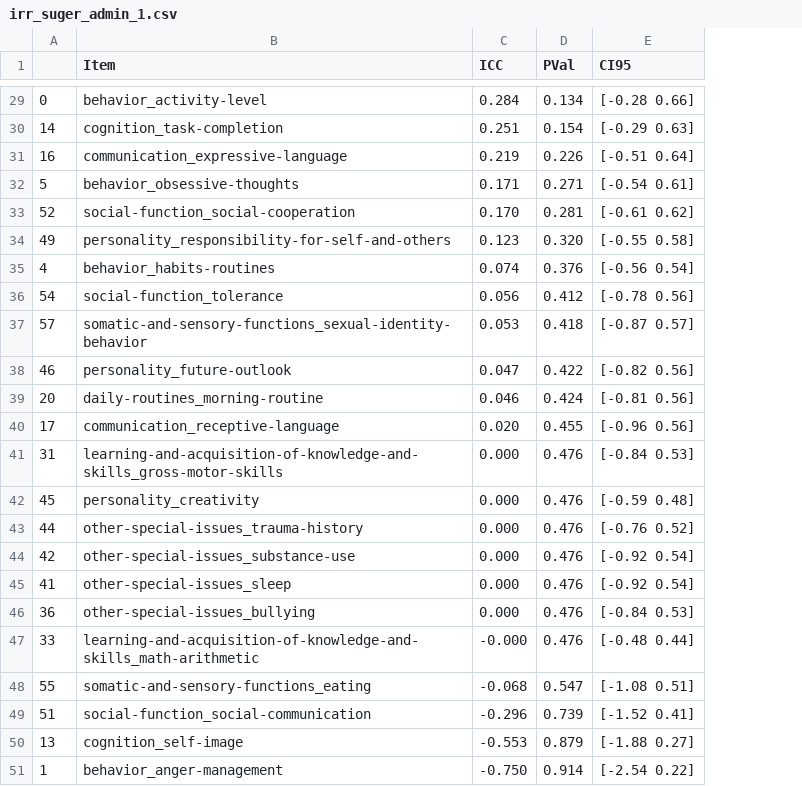
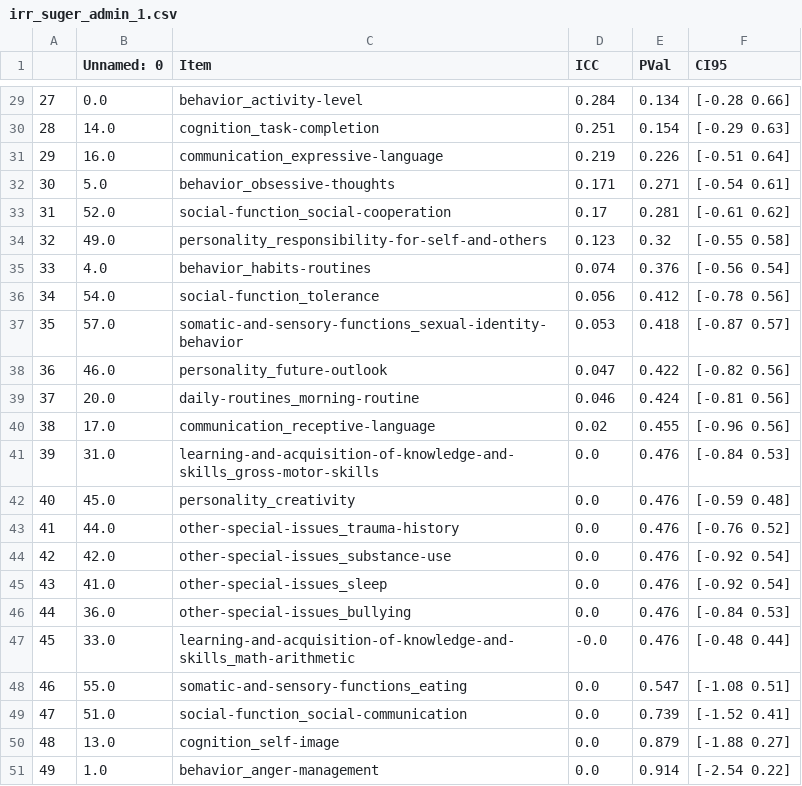
Before and after one commit to charlie42/lisa-school-2024, a CSV file: output/reliability/irr_suger_admin_1.csv, drawn as a sheet; only a part is shown, gaps mark what is left out; addresses are those after the commit; the diff covers the shown part only; the diff names each change by its address in the sheet, - before the commit and + after, or states it on an @@ line.

```diff
--- a/output/reliability/irr_suger_admin_1.csv
+++ b/output/reliability/irr_suger_admin_1.csv
+column B (Unnamed: 0), rows 29-51: 0.0 | 14.0 | 16.0 | 5.0 | 52.0 | 49.0 | 4.0 | 54.0 | 57.0 | 46.0 | 20.0 | 17.0 | 31.0 | 45.0 | 44.0 | 42.0 | 41.0 | 36.0 | 33.0 | 55.0 | 51.0 | 13.0 | 1.0
-A29: 0
+A29: 27
-A30: 14
+A30: 28
-A31: 16
+A31: 29
-A32: 5
+A32: 30
-A33: 52
+A33: 31
-D33 (ICC): 0.170
+D33 (ICC): 0.17
-A34: 49
+A34: 32
-E34 (PVal): 0.320
+E34 (PVal): 0.32
-A35: 4
+A35: 33
-A36: 54
+A36: 34
-A37: 57
+A37: 35
-A38: 46
+A38: 36
-A39: 20
+A39: 37
-A40: 17
+A40: 38
-D40 (ICC): 0.020
+D40 (ICC): 0.02
-A41: 31
+A41: 39
-D41:D46 (ICC): 0.000
+D41:D46 (ICC): 0.0
-A42: 45
+A42: 40
-A43: 44
+A43: 41
-A45: 41
+A45: 43
-A46: 36
+A46: 44
-A47: 33
+A47: 45
-D47 (ICC): -0.000
+D47 (ICC): -0.0
-A48: 55
+A48: 46
-D48 (ICC): -0.068
+D48 (ICC): 0.0
-A49: 51
+A49: 47
-D49 (ICC): -0.296
+D49 (ICC): 0.0
-A50: 13
+A50: 48
-D50 (ICC): -0.553
+D50 (ICC): 0.0
-A51: 1
+A51: 49
-D51 (ICC): -0.750
+D51 (ICC): 0.0
```
Also changed, not shown: 2 added rows, 1 removed row and 47 edited cells elsewhere in this file, output/reliability/irr_clichy_admin_1.csv, output/reliability/irr_clichy_admin_2.csv, 24 other files.
